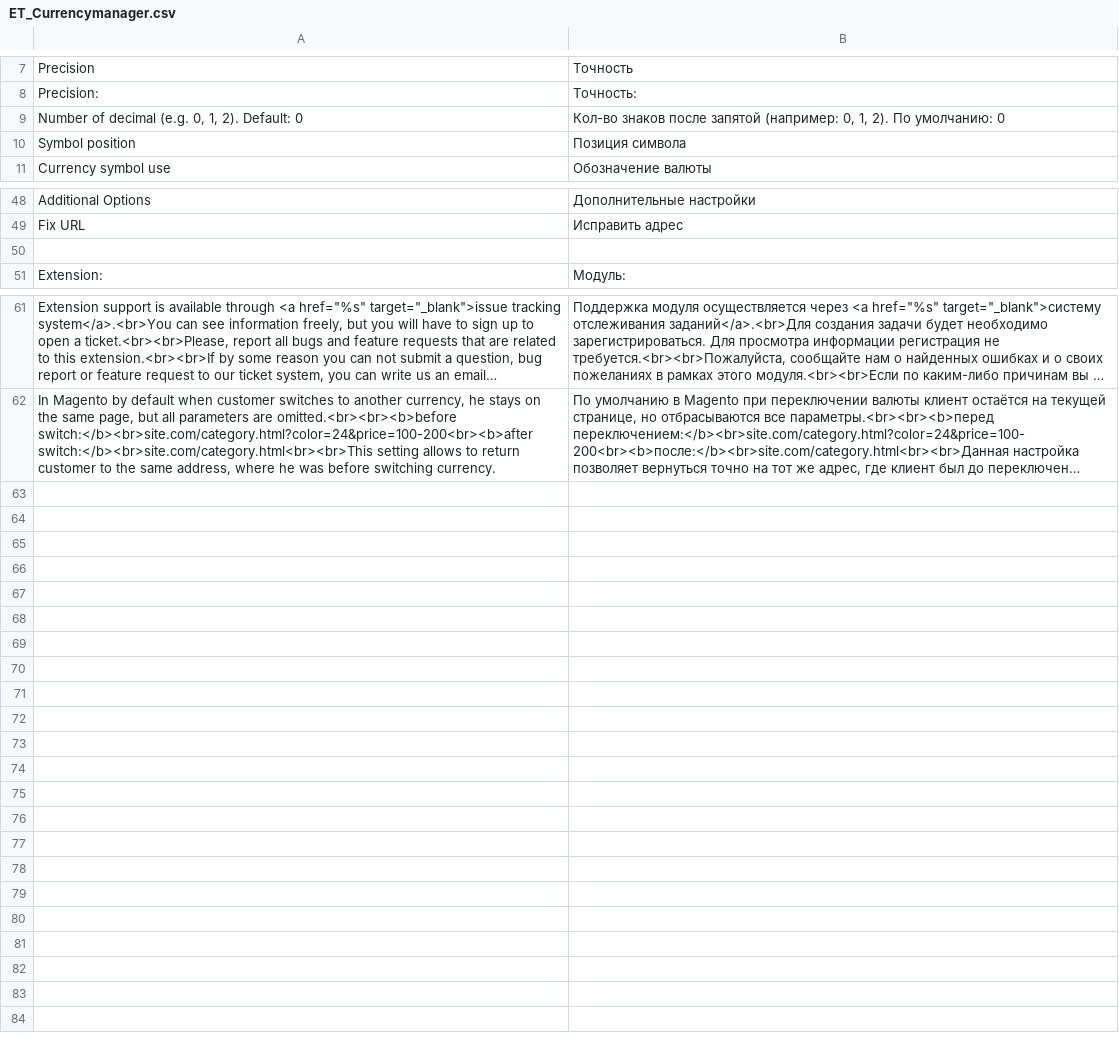
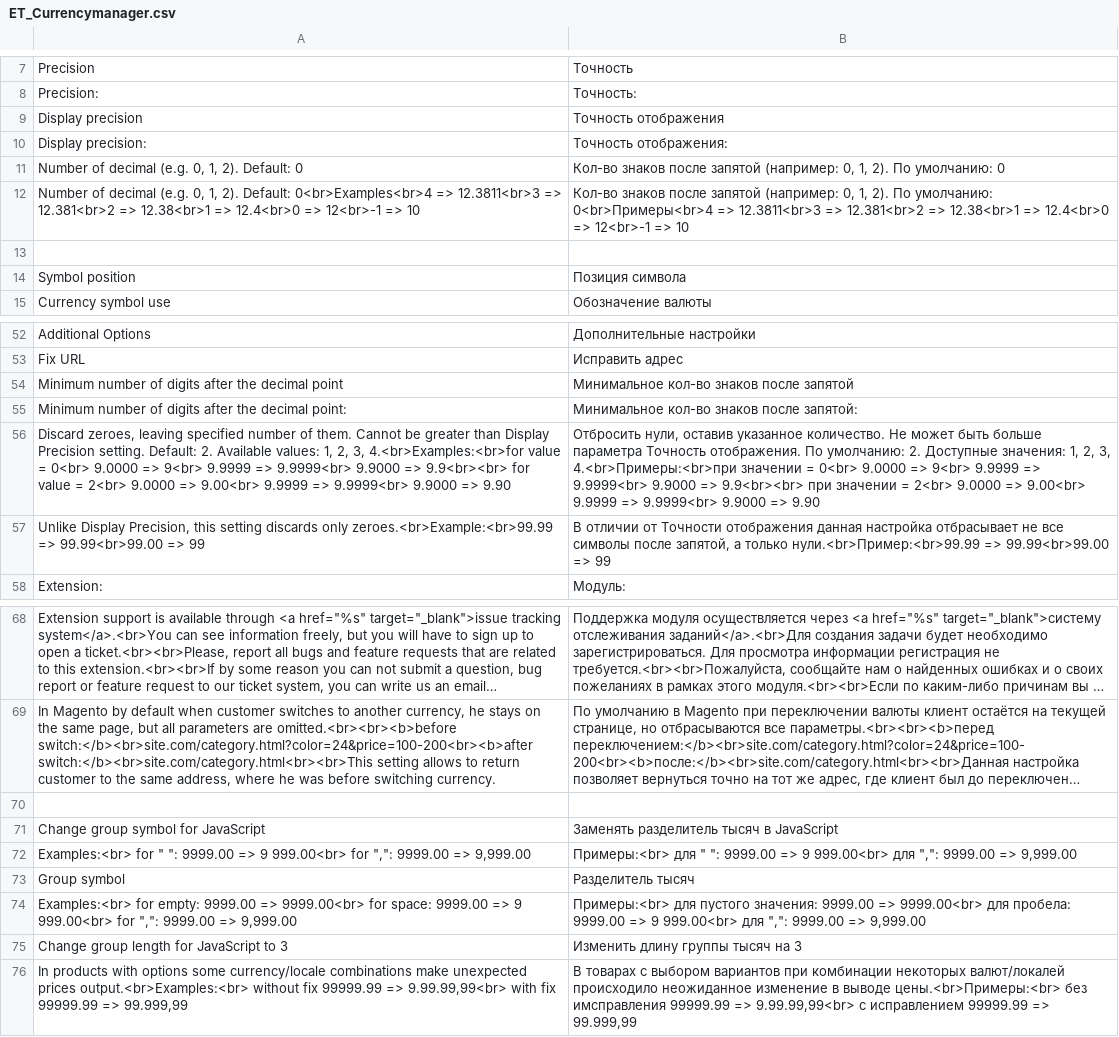
Before and after one commit to ho-nl-fork/magento1-ET_CurrencyManager, a CSV file: install/app/locale/ru_RU/ET_Currencymanager.csv, drawn as a sheet; only a part is shown, gaps mark what is left out; long unchanged cells end in …; addresses are those after the commit; the diff names each change by its address in the sheet, - before the commit and + after, or states it on an @@ line.

```diff
--- a/install/app/locale/ru_RU/ET_Currencymanager.csv
+++ b/install/app/locale/ru_RU/ET_Currencymanager.csv
+row 9: Display precision | Точность отображения
+row 10: Display precision: | Точность отображения:
+row 12: Number of decimal (e.g. 0, 1, 2). Default: 0<br>Examples<br>4 => 12.3811<br>3 => 12.381<br>2 => 12.38<br>1 => 12.4<br>0 => 12<br>-1 => 10 | Кол-во знаков после запятой (например: 0, 1, 2). По умолчанию: 0<br>Примеры<br>4 => 12.3811<br>3 => 12.381<br>2 => 12.38<br>1 => 12.4<br>0 => 12<br>-1 => 10
+row 13: (empty)
-row 54: (empty)
+row 54: Minimum number of digits after the decimal point | Минимальное кол-во знаков после запятой
+row 55: Minimum number of digits after the decimal point: | Минимальное кол-во знаков после запятой:
+row 56: Discard zeroes, leaving specified number of them. Cannot be greater than Display Precision setting. Default: 2. Available values: 1, 2, 3, 4.<br>Examples:<br>for value = 0<br> 9.0000 => 9<br> 9.9999 => 9.9999<br> 9.9000 => 9.9<br><br> for value = 2<br> 9.0000 => 9.00<br> 9.9999 => 9.9999<br> 9.9000 => 9.90 | Отбросить нули, оставив указанное количество. Не может быть больше параметра Точность отображения. По умолчанию: 2. Доступные значения: 1, 2, 3, 4.<br>Примеры:<br>при значении = 0<br> 9.0000 => 9<br> 9.9999 => 9.9999<br> 9.9000 => 9.9<br><br> при значении = 2<br> 9.0000 => 9.00<br> 9.9999 => 9.9999<br> 9.9000 => 9.90
+row 57: Unlike Display Precision, this setting discards only zeroes.<br>Example:<br>99.99 => 99.99<br>99.00 => 99 | В отличии от Точности отображения данная настройка отбрасывает не все символы после запятой, а только нули.<br>Пример:<br>99.99 => 99.99<br>99.00 => 99
+row 70: (empty)
+row 71: Change group symbol for JavaScript | Заменять разделитель тысяч в JavaScript
+row 72: Examples:<br> for " ": 9999.00 => 9 999.00<br> for ",": 9999.00 => 9,999.00 | Примеры:<br> для " ": 9999.00 => 9 999.00<br> для ",": 9999.00 => 9,999.00
+row 73: Group symbol | Разделитель тысяч
+row 74: Examples:<br> for empty: 9999.00 => 9999.00<br> for space: 9999.00 => 9 999.00<br> for ",": 9999.00 => 9,999.00 | Примеры:<br> для пустого значения: 9999.00 => 9999.00<br> для пробела: 9999.00 => 9 999.00<br> для ",": 9999.00 => 9,999.00
+row 75: Change group length for JavaScript to 3 | Изменить длину группы тысяч на 3
+row 76: In products with options some currency/locale combinations make unexpected prices output.<br>Examples:<br> without fix 99999.99 => 9.99.99,99<br> with fix 99999.99 => 99.999,99 | В товарах с выбором вариантов при комбинации некоторых валют/локалей происходило неожиданное изменение в выводе цены.<br>Примеры:<br> без имсправления 99999.99 => 9.99.99,99<br> с исправлением 99999.99 => 99.999,99
```
Also changed, not shown: 42 other files.
